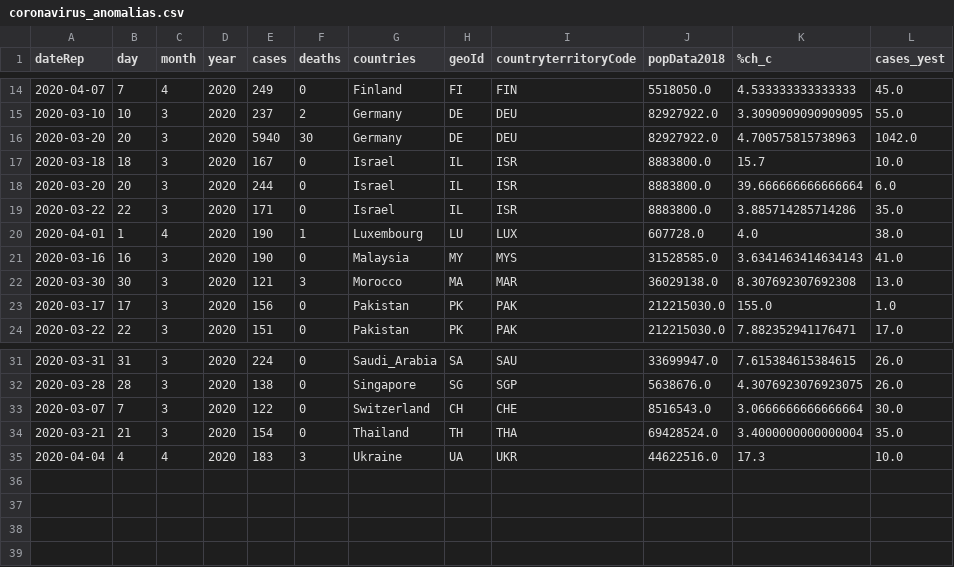
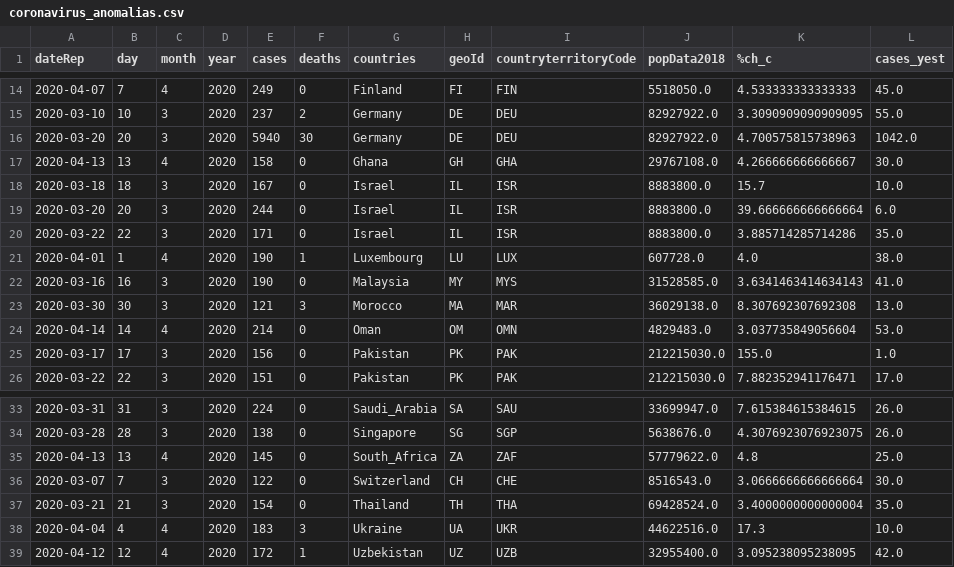
Before and after one commit to IllanL/analisis_coronavirus, a CSV file: Datos/coronavirus_anomalias.csv, drawn as a sheet; only a part is shown, gaps mark what is left out; the diff names each change by its address in the sheet, - before the commit and + after, or states it on an @@ line.

Commit message:
Minor changes in SIR and updating data

```diff
--- a/Datos/coronavirus_anomalias.csv
+++ b/Datos/coronavirus_anomalias.csv
+row 17: 2020-04-13 | 13 | 4 | 2020 | 158 | 0 | Ghana | GH | GHA | 29767108.0 | 4.266666666666667 | 30.0
+row 24: 2020-04-14 | 14 | 4 | 2020 | 214 | 0 | Oman | OM | OMN | 4829483.0 | 3.037735849056604 | 53.0
+row 35: 2020-04-13 | 13 | 4 | 2020 | 145 | 0 | South_Africa | ZA | ZAF | 57779622.0 | 4.8 | 25.0
+row 39: 2020-04-12 | 12 | 4 | 2020 | 172 | 1 | Uzbekistan | UZ | UZB | 32955400.0 | 3.095238095238095 | 42.0
```
Also changed, not shown: Datos/Contagios medios coronavirus RTVE.csv, Datos/coronavirus_agregados.csv, 5 other files.
